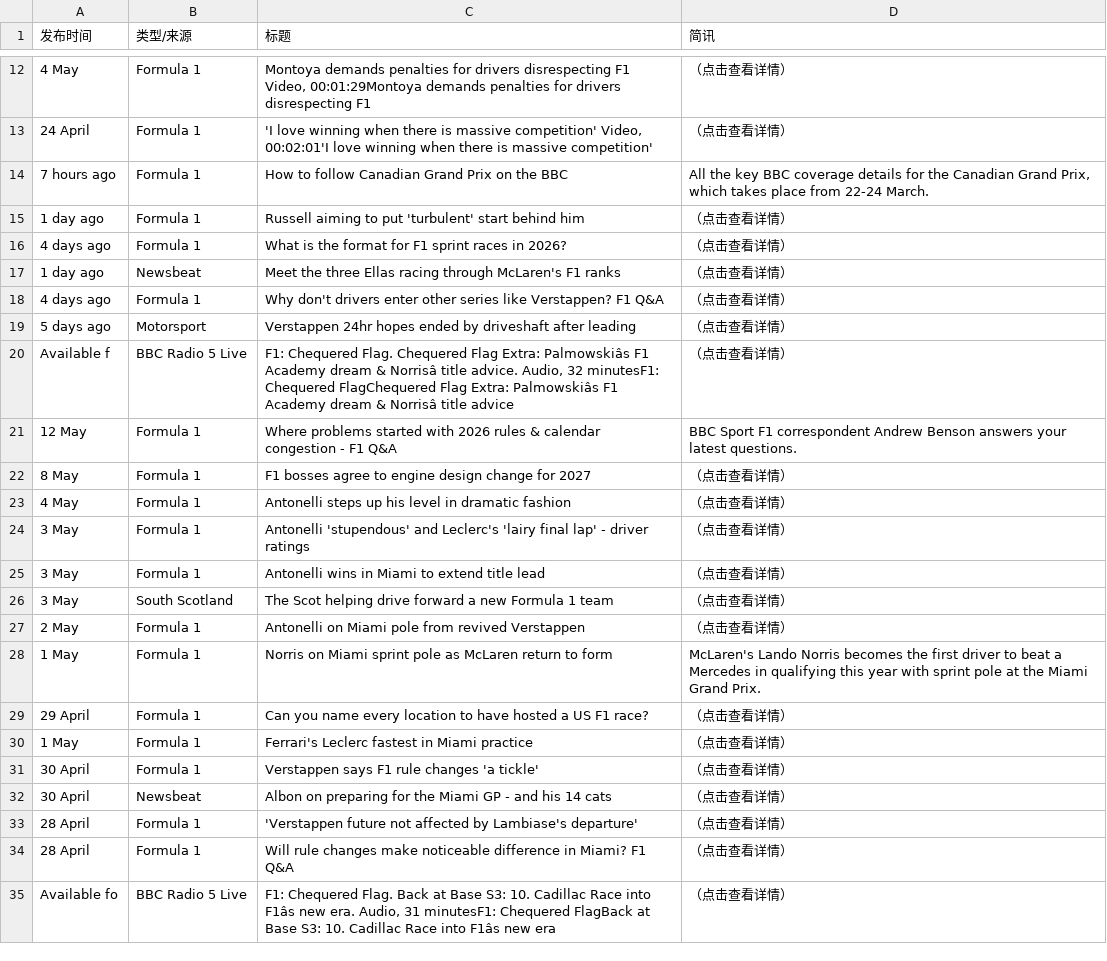
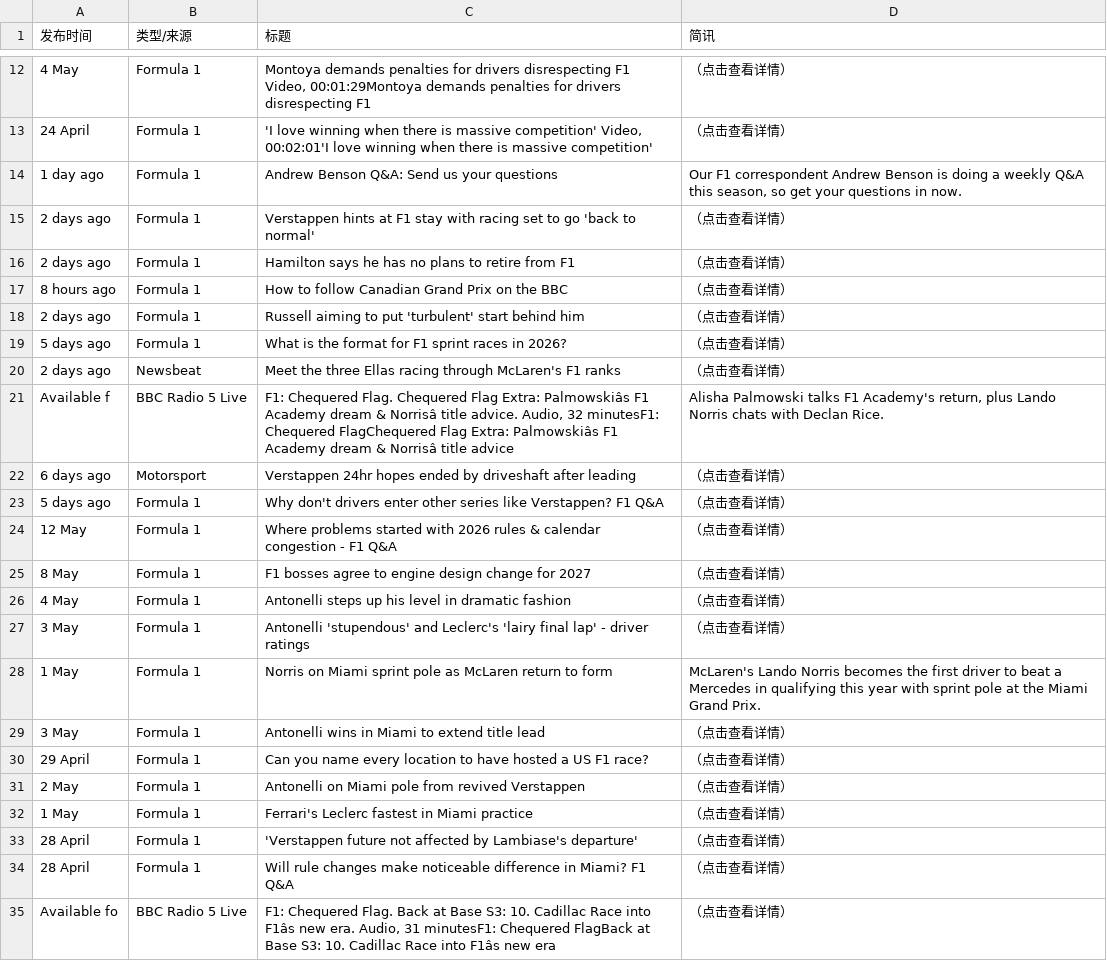
Before and after one commit to 202704948-design/bbc-f1-scraper, a CSV file: f1_news_perfect.csv, drawn as a sheet; only a part is shown, gaps mark what is left out; removed rows and columns are numbered as before the commit, all else as after; the diff covers the shown part only; the diff names each change by its address in the sheet, - before the commit and + after, or states it on an @@ line.

```diff
--- a/f1_news_perfect.csv
+++ b/f1_news_perfect.csv
+row 14: 1 day ago | Formula 1 | Andrew Benson Q&A: Send us your questions | Our F1 correspondent Andrew Benson is doing a weekly Q&A this season, so get your questions in now.
+row 15: 2 days ago | Formula 1 | Verstappen hints at F1 stay with racing set to go 'back to normal' | （点击查看详情）
+row 16: 2 days ago | Formula 1 | Hamilton says he has no plans to retire from F1 | （点击查看详情）
-A17 (发布时间): 7 hours ago
+A17 (发布时间): 8 hours ago
-D17 (简讯): All the key BBC coverage details for the Canadian Grand Prix, which takes place from 22-24 March.
+D17 (简讯): （点击查看详情）
-A18 (发布时间): 1 day ago
+A18 (发布时间): 2 days ago
-A19 (发布时间): 4 days ago
+A19 (发布时间): 5 days ago
-A20 (发布时间): 1 day ago
+A20 (发布时间): 2 days ago
-row 18: 4 days ago | Formula 1 | Why don't drivers enter other series like Verstappen? F1 Q&A | （点击查看详情）
+row 21: Available f | BBC Radio 5 Live | F1: Chequered Flag. Chequered Flag Extra: Palmowskiâs F1 Academy dream & Norrisâ title advice. Audio, 32 minutesF1: Chequered FlagChequered Flag Extra: Palmowskiâs F1 Academy dream & Norrisâ title advice | Alisha Palmowski talks F1 Academy's return, plus Lando Norris chats with Declan Rice.
-A22 (发布时间): 5 days ago
+A22 (发布时间): 6 days ago
-row 20: Available f | BBC Radio 5 Live | F1: Chequered Flag. Chequered Flag Extra: Palmowskiâs F1 Academy dream & Norrisâ title advice. Audio, 32 minutesF1: Chequered FlagChequered Flag Extra: Palmowskiâs F1 Academy dream & Norrisâ title advice | （点击查看详情）
+row 23: 5 days ago | Formula 1 | Why don't drivers enter other series like Verstappen? F1 Q&A | （点击查看详情）
-D24 (简讯): BBC Sport F1 correspondent Andrew Benson answers your latest questions.
+D24 (简讯): （点击查看详情）
-row 26: 3 May | South Scotland | The Scot helping drive forward a new Formula 1 team | （点击查看详情）
@@ row 29 moved to row 30: 29 April @@
-row 31: 30 April | Formula 1 | Verstappen says F1 rule changes 'a tickle' | （点击查看详情）
-row 32: 30 April | Newsbeat | Albon on preparing for the Miami GP - and his 14 cats | （点击查看详情）
```
Also changed, not shown: 2 added rows, 2 removed rows and 8 edited cells elsewhere in this file.
